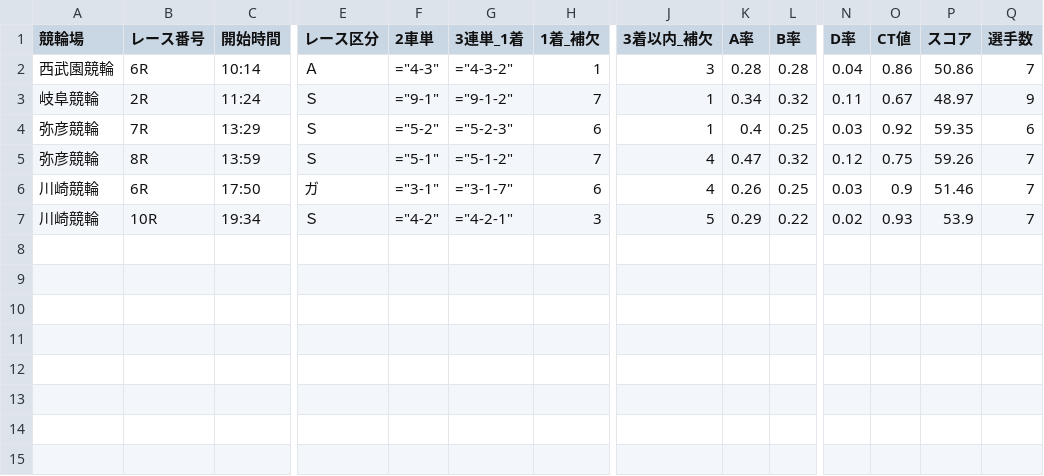
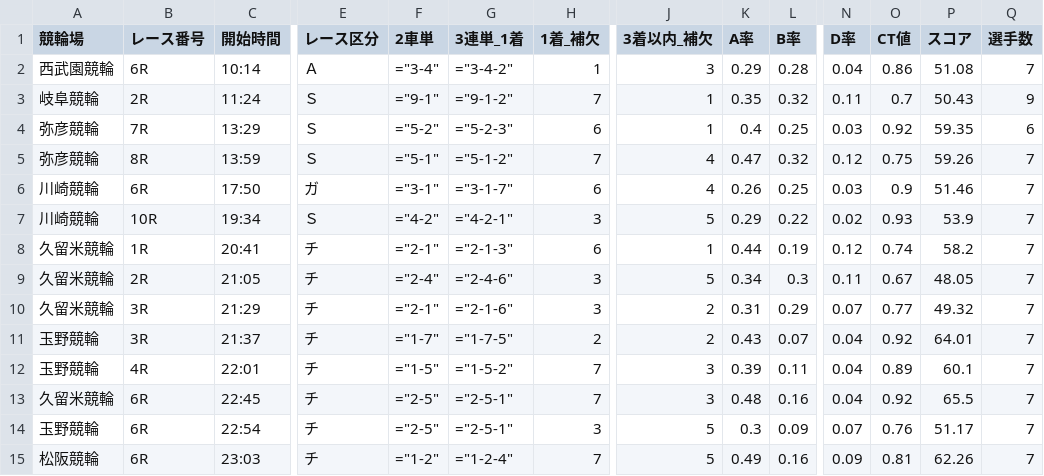
Before and after one commit to ama04149/keirin-ai, a CSV file: keirin_race_summary5.csv, drawn as a sheet; only a part is shown, gaps mark what is left out; rows hold the shown columns only; the diff names each change by its address in the sheet, - before the commit and + after, or states it on an @@ line.

```diff
--- a/keirin_race_summary5.csv
+++ b/keirin_race_summary5.csv
-F2 (2車単): ="4-3"
+F2 (2車単): ="3-4"
-G2 (3連単_1着): ="4-3-2"
+G2 (3連単_1着): ="3-4-2"
-K2 (A率): 0.28
+K2 (A率): 0.29
-P2 (スコア): 50.86
+P2 (スコア): 51.08
-K3 (A率): 0.34
+K3 (A率): 0.35
-O3 (CT値): 0.67
+O3 (CT値): 0.7
-P3 (スコア): 48.97
+P3 (スコア): 50.43
+row 8: 久留米競輪 | 1R | 20:41 | チ | ="2-1" | ="2-1-3" | 6 | 1 | 0.44 | 0.19 | 0.12 | 0.74 | 58.2 | 7
+row 9: 久留米競輪 | 2R | 21:05 | チ | ="2-4" | ="2-4-6" | 3 | 5 | 0.34 | 0.3 | 0.11 | 0.67 | 48.05 | 7
+row 10: 久留米競輪 | 3R | 21:29 | チ | ="2-1" | ="2-1-6" | 3 | 2 | 0.31 | 0.29 | 0.07 | 0.77 | 49.32 | 7
+row 11: 玉野競輪 | 3R | 21:37 | チ | ="1-7" | ="1-7-5" | 2 | 2 | 0.43 | 0.07 | 0.04 | 0.92 | 64.01 | 7
+row 12: 玉野競輪 | 4R | 22:01 | チ | ="1-5" | ="1-5-2" | 7 | 3 | 0.39 | 0.11 | 0.04 | 0.89 | 60.1 | 7
+row 13: 久留米競輪 | 6R | 22:45 | チ | ="2-5" | ="2-5-1" | 7 | 3 | 0.48 | 0.16 | 0.04 | 0.92 | 65.5 | 7
+row 14: 玉野競輪 | 6R | 22:54 | チ | ="2-5" | ="2-5-1" | 3 | 5 | 0.3 | 0.09 | 0.07 | 0.76 | 51.17 | 7
+row 15: 松阪競輪 | 6R | 23:03 | チ | ="1-2" | ="1-2-4" | 7 | 5 | 0.49 | 0.16 | 0.09 | 0.81 | 62.26 | 7
```
Also changed, not shown: keirin_race_summary.csv, keirin_race_summary2.csv, 1 other file.
